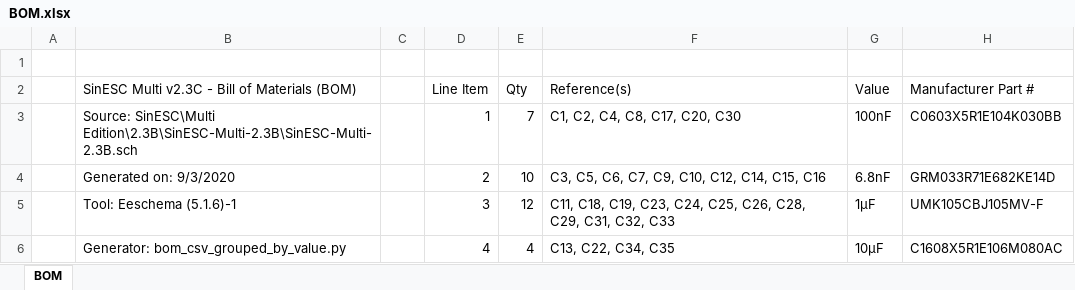
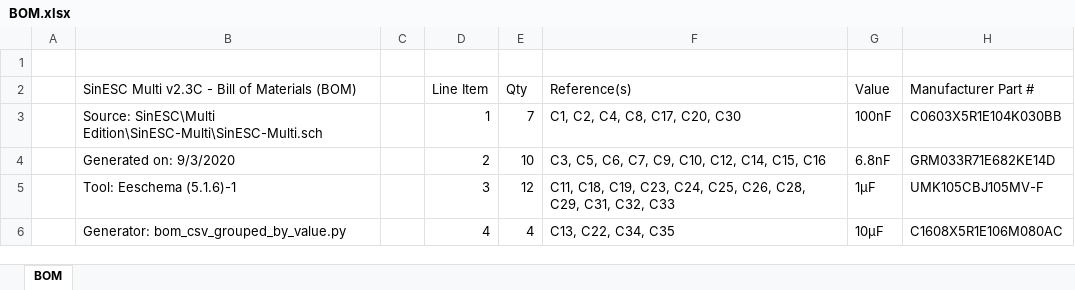
Before and after one commit to SAR-mango/SinESC, an Excel workbook: Multi Edition/SinESC-Multi/Exported Files/BOM.xlsx, sheet BOM, drawn as a sheet; only a part is shown; values as stored, in another font and other column widths than the file's, no borders; the diff names each change by its address in the sheet, - before the commit and + after, or states it on an @@ line.

Commit message:
Update "Source" field in BOM to reflect latest file name and path

```diff
--- a/Multi Edition/SinESC-Multi/Exported Files/BOM.xlsx (sheet BOM)
+++ b/Multi Edition/SinESC-Multi/Exported Files/BOM.xlsx (sheet BOM)
-B3: Source: SinESC\Multi Edition\2.3B\SinESC-Multi-2.3B\SinESC-Multi-2.3B.sch
+B3: Source: SinESC\Multi Edition\SinESC-Multi\SinESC-Multi.sch
```
